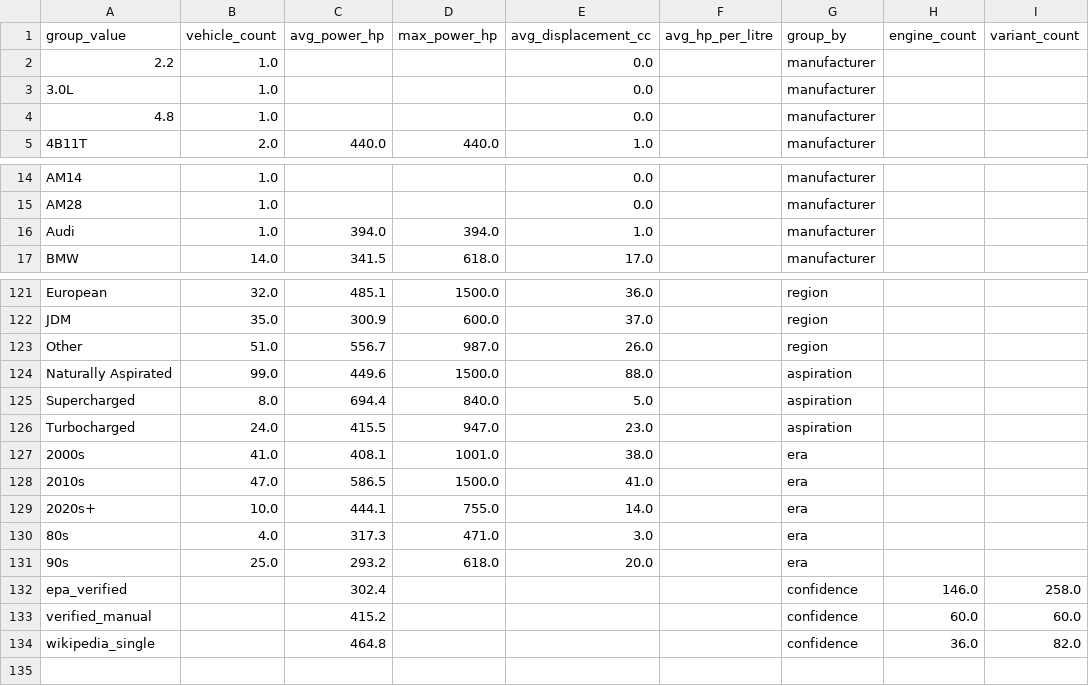
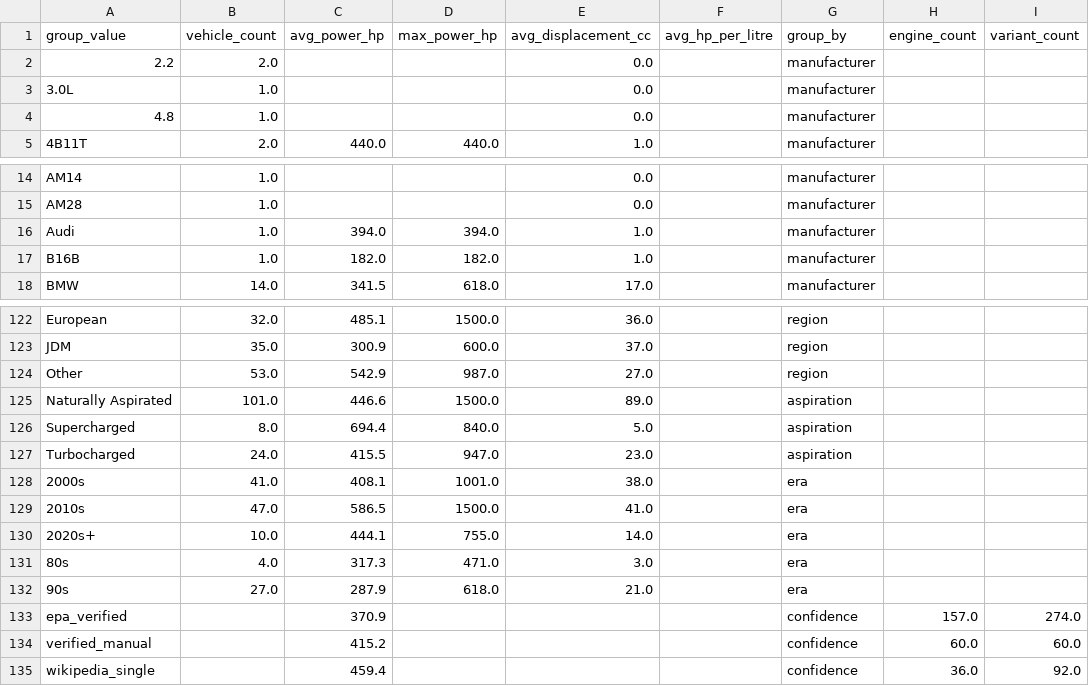
Before and after one commit to steviehp/aveltura, a CSV file: exports/export_summary.csv, drawn as a sheet; only a part is shown, gaps mark what is left out.

```diff
--- a/exports/export_summary.csv
+++ b/exports/export_summary.csv
@@ -1,3 +1,3 @@
 group_value,vehicle_count,avg_power_hp,max_power_hp,avg_displacement_cc,avg_hp_per_litre,group_by,engine_count,variant_count
-2.2,1.0,,,0.0,,manufacturer,,
+2.2,2.0,,,0.0,,manufacturer,,
 3.0L,1.0,,,0.0,,manufacturer,,
@@ -16,2 +16,3 @@ AM28,1.0,,,0.0,,manufacturer,,
 Audi,1.0,394.0,394.0,1.0,,manufacturer,,
+B16B,1.0,182.0,182.0,1.0,,manufacturer,,
 BMW,14.0,341.5,618.0,17.0,,manufacturer,,
@@ -122,4 +123,4 @@ European,32.0,485.1,1500.0,36.0,,region,,
 JDM,35.0,300.9,600.0,37.0,,region,,
-Other,51.0,556.7,987.0,26.0,,region,,
-Naturally Aspirated,99.0,449.6,1500.0,88.0,,aspiration,,
+Other,53.0,542.9,987.0,27.0,,region,,
+Naturally Aspirated,101.0,446.6,1500.0,89.0,,aspiration,,
 Supercharged,8.0,694.4,840.0,5.0,,aspiration,,
@@ -130,5 +131,5 @@ Turbocharged,24.0,415.5,947.0,23.0,,aspiration,,
 80s,4.0,317.3,471.0,3.0,,era,,
-90s,25.0,293.2,618.0,20.0,,era,,
-epa_verified,,302.4,,,,confidence,146.0,258.0
+90s,27.0,287.9,618.0,21.0,,era,,
+epa_verified,,370.9,,,,confidence,157.0,274.0
 verified_manual,,415.2,,,,confidence,60.0,60.0
-wikipedia_single,,464.8,,,,confidence,36.0,82.0
+wikipedia_single,,459.4,,,,confidence,36.0,92.0
```
Also changed, not shown: engine_applications.csv, exports/export_engine_specs.csv, 21 other files.
